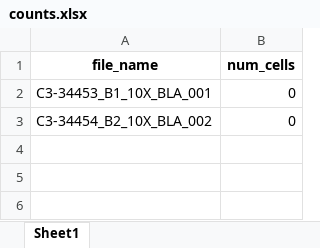
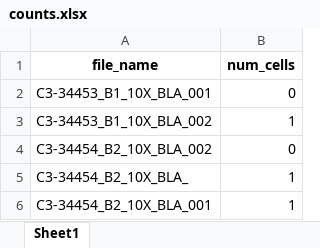
Before and after one commit to marccanela/cellrake, an Excel workbook: examples/sample_data/cfos_analysis/counts.xlsx, sheet Sheet1, drawn as a sheet; values as stored, in another font and other column widths than the file's, no borders; the diff names each change by its address in the sheet, - before the commit and + after, or states it on an @@ line.

```diff
--- a/examples/sample_data/cfos_analysis/counts.xlsx (sheet Sheet1)
+++ b/examples/sample_data/cfos_analysis/counts.xlsx (sheet Sheet1)
+row 3: C3-34453_B1_10X_BLA_002 | 1
+row 5: C3-34454_B2_10X_BLA_ | 1
+row 6: C3-34454_B2_10X_BLA_001 | 1
```
Also changed, not shown: examples/sample_data/tdt_analysis/counts.xlsx, 25 other files.
